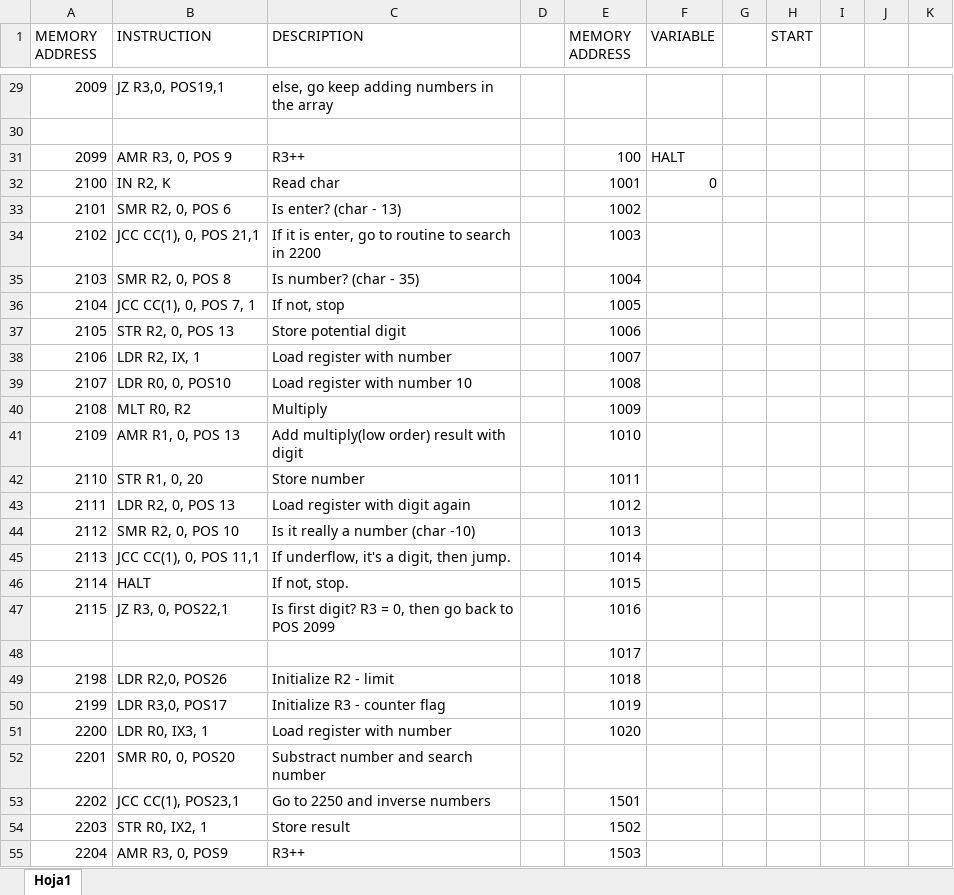
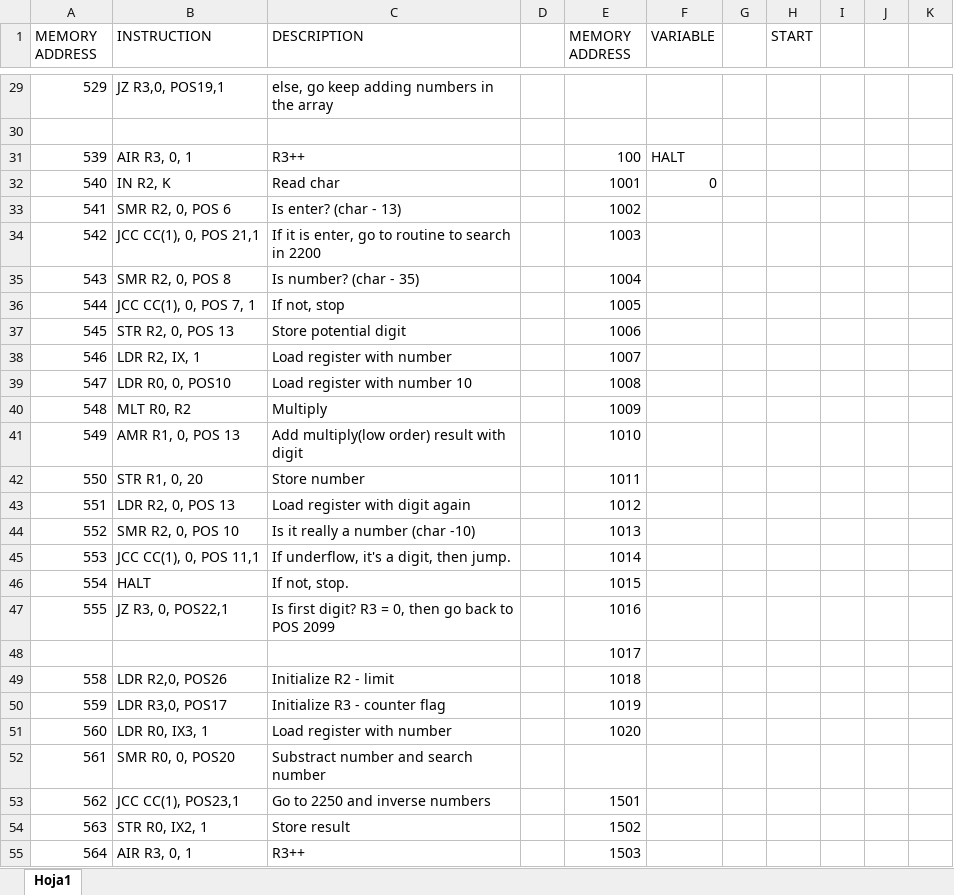
Before and after one commit to priosalvarez/CSCI_6461, an Excel workbook: AssemblePrograms/Instructions Program One.xlsx, sheet Hoja1, drawn as a sheet; only a part is shown, gaps mark what is left out; values as stored, in another font and other column widths than the file's, no borders; the diff covers the shown part only; the diff names each change by its address in the sheet, - before the commit and + after, or states it on an @@ line.

```diff
--- a/AssemblePrograms/Instructions Program One.xlsx (sheet Hoja1)
+++ b/AssemblePrograms/Instructions Program One.xlsx (sheet Hoja1)
-A29 (MEMORY ADDRESS): 2009
+A29 (MEMORY ADDRESS): 529
-A31 (MEMORY ADDRESS): 2099
+A31 (MEMORY ADDRESS): 539
-B31 (INSTRUCTION): AMR R3, 0, POS 9
+B31 (INSTRUCTION): AIR R3, 0, 1
-A32 (MEMORY ADDRESS): 2100
+A32 (MEMORY ADDRESS): 540
-A33 (MEMORY ADDRESS): 2101
+A33 (MEMORY ADDRESS): 541
-A34 (MEMORY ADDRESS): 2102
+A34 (MEMORY ADDRESS): 542
-A35 (MEMORY ADDRESS): 2103
+A35 (MEMORY ADDRESS): 543
-A36 (MEMORY ADDRESS): 2104
+A36 (MEMORY ADDRESS): 544
-A37 (MEMORY ADDRESS): 2105
+A37 (MEMORY ADDRESS): 545
-A38 (MEMORY ADDRESS): 2106
+A38 (MEMORY ADDRESS): 546
-A39 (MEMORY ADDRESS): 2107
+A39 (MEMORY ADDRESS): 547
-A40 (MEMORY ADDRESS): 2108
+A40 (MEMORY ADDRESS): 548
-A41 (MEMORY ADDRESS): 2109
+A41 (MEMORY ADDRESS): 549
-A42 (MEMORY ADDRESS): 2110
+A42 (MEMORY ADDRESS): 550
-A43 (MEMORY ADDRESS): 2111
+A43 (MEMORY ADDRESS): 551
-A44 (MEMORY ADDRESS): 2112
+A44 (MEMORY ADDRESS): 552
-A45 (MEMORY ADDRESS): 2113
+A45 (MEMORY ADDRESS): 553
-A46 (MEMORY ADDRESS): 2114
+A46 (MEMORY ADDRESS): 554
-A47 (MEMORY ADDRESS): 2115
+A47 (MEMORY ADDRESS): 555
-A49 (MEMORY ADDRESS): 2198
+A49 (MEMORY ADDRESS): 558
-A50 (MEMORY ADDRESS): 2199
+A50 (MEMORY ADDRESS): 559
-A51 (MEMORY ADDRESS): 2200
+A51 (MEMORY ADDRESS): 560
-A52 (MEMORY ADDRESS): 2201
+A52 (MEMORY ADDRESS): 561
-A53 (MEMORY ADDRESS): 2202
+A53 (MEMORY ADDRESS): 562
-A54 (MEMORY ADDRESS): 2203
+A54 (MEMORY ADDRESS): 563
-A55 (MEMORY ADDRESS): 2204
+A55 (MEMORY ADDRESS): 564
-B55 (INSTRUCTION): AMR R3, 0, POS9
+B55 (INSTRUCTION): AIR R3, 0, 1
```
Also changed, not shown: 25 added rows, 4 removed rows and 56 edited cells elsewhere in this sheet.
